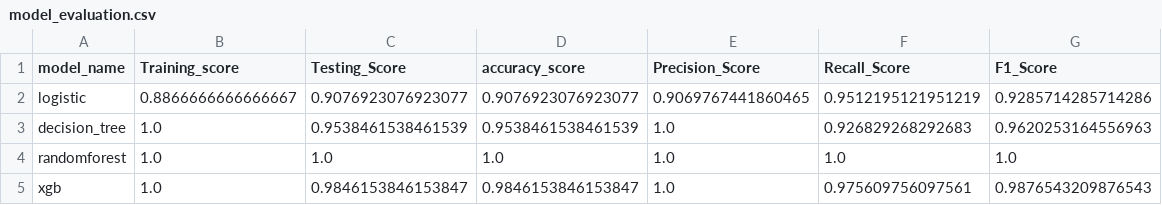
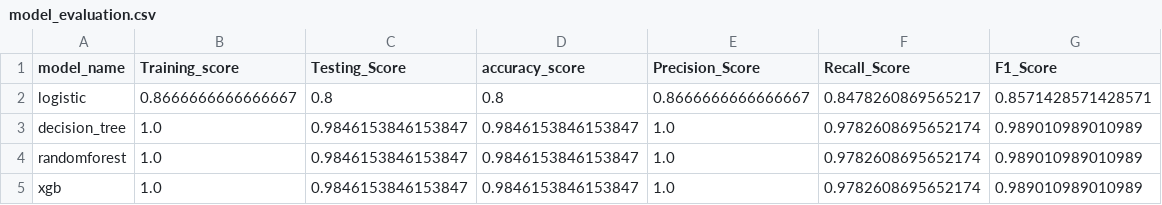
Before and after one commit to akshat06/Campus-Placement, a CSV file: model_evaluation.csv, drawn as a sheet.

```diff
--- a/model_evaluation.csv
+++ b/model_evaluation.csv
@@ -1,5 +1,5 @@
 model_name,Training_score,Testing_Score,accuracy_score,Precision_Score,Recall_Score,F1_Score
-logistic,0.8866666666666667,0.9076923076923077,0.9076923076923077,0.9069767441860465,0.9512195121951219,0.9285714285714286
-decision_tree,1.0,0.9538461538461539,0.9538461538461539,1.0,0.926829268292683,0.9620253164556963
-randomforest,1.0,1.0,1.0,1.0,1.0,1.0
-xgb,1.0,0.9846153846153847,0.9846153846153847,1.0,0.975609756097561,0.9876543209876543
+logistic,0.8666666666666667,0.8,0.8,0.8666666666666667,0.8478260869565217,0.8571428571428571
+decision_tree,1.0,0.9846153846153847,0.9846153846153847,1.0,0.9782608695652174,0.989010989010989
+randomforest,1.0,0.9846153846153847,0.9846153846153847,1.0,0.9782608695652174,0.989010989010989
+xgb,1.0,0.9846153846153847,0.9846153846153847,1.0,0.9782608695652174,0.989010989010989
```
Also changed, not shown: 10 other files.
